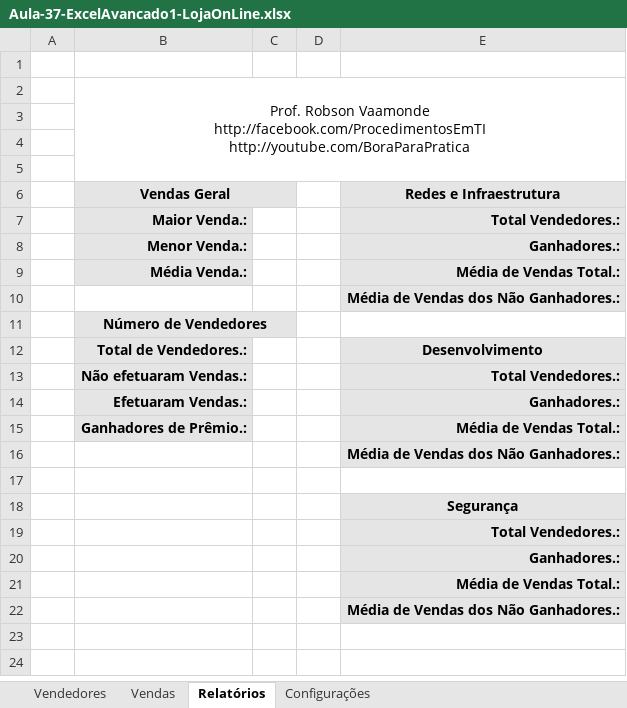
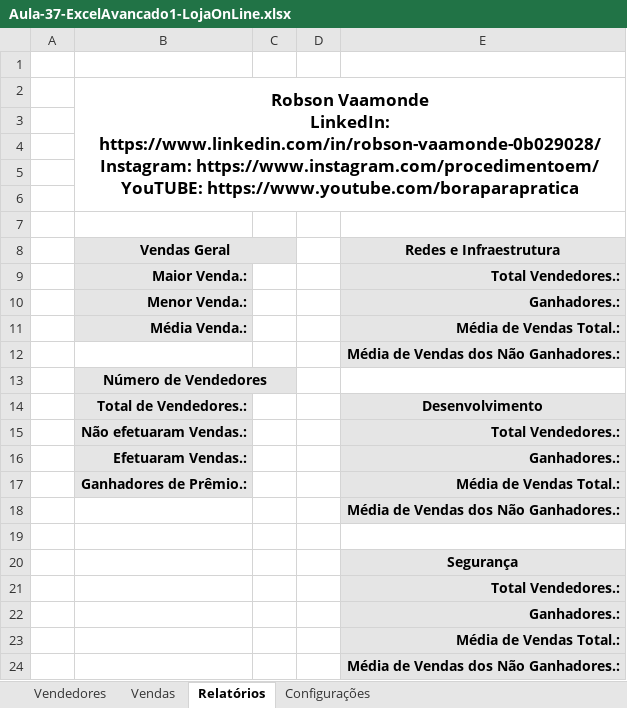
Before and after one commit to vaamonde/msexcel, an Excel workbook: 02-Avancado1-Funcoes/09-PlanilhasExtras/Aula-37-ExcelAvancado1-LojaOnLine.xlsx, sheet Relatórios, drawn as a sheet; values as stored, in another font and other column widths than the file's, no borders; charts and pictures not drawn; removed rows and columns are numbered as before the commit, all else as after; ↵ is a line break in a cell; the diff names each change by its address in the sheet, - before the commit and + after, or states it on an @@ line.

```diff
--- a/02-Avancado1-Funcoes/09-PlanilhasExtras/Aula-37-ExcelAvancado1-LojaOnLine.xlsx (sheet Relatórios)
+++ b/02-Avancado1-Funcoes/09-PlanilhasExtras/Aula-37-ExcelAvancado1-LojaOnLine.xlsx (sheet Relatórios)
-B2 (Vendas Geral): Prof. Robson Vaamonde ↵ http://facebook.com/ProcedimentosEmTI ↵ http://youtube.com/BoraParaPratica
+B2 (Vendas Geral): Robson Vaamonde ↵ LinkedIn: https://www.linkedin.com/in/robson-vaamonde-0b029028/ ↵ Instagram: https://www.instagram.com/procedimentoem/ ↵ YouTUBE: https://www.youtube.com/boraparapratica
-B2 bold: off
+B2 bold: on, text size: larger
-B2:E5 merged
+B2:E6 merged
+row 3: (empty)
+row 4: (empty)
```
Also changed, not shown: sheet Vendas, sheet Vendedores, sheet Configurações, charts or pictures, 02-Avancado1-Funcoes/09-PlanilhasExtras/Aula-36-ExcelAvancado1-Hostel.xlsx.
